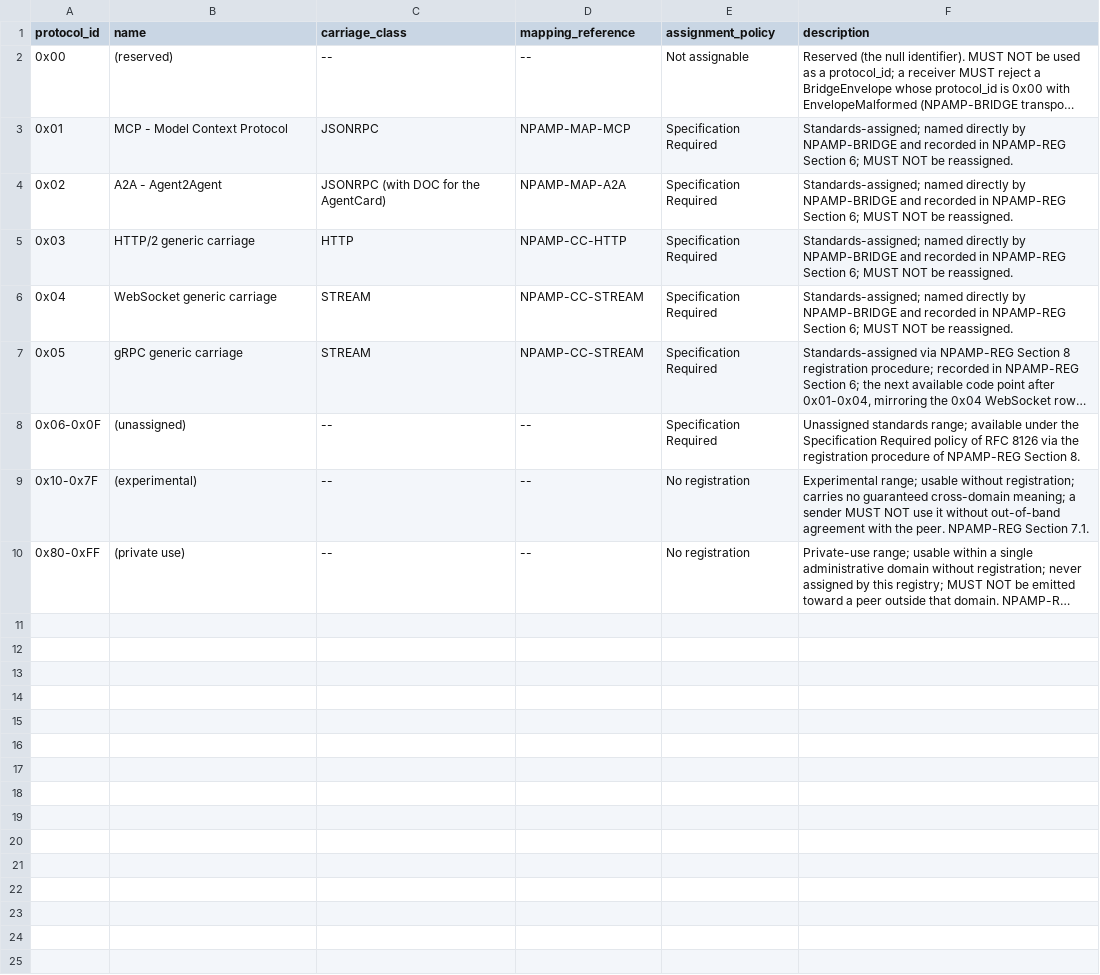
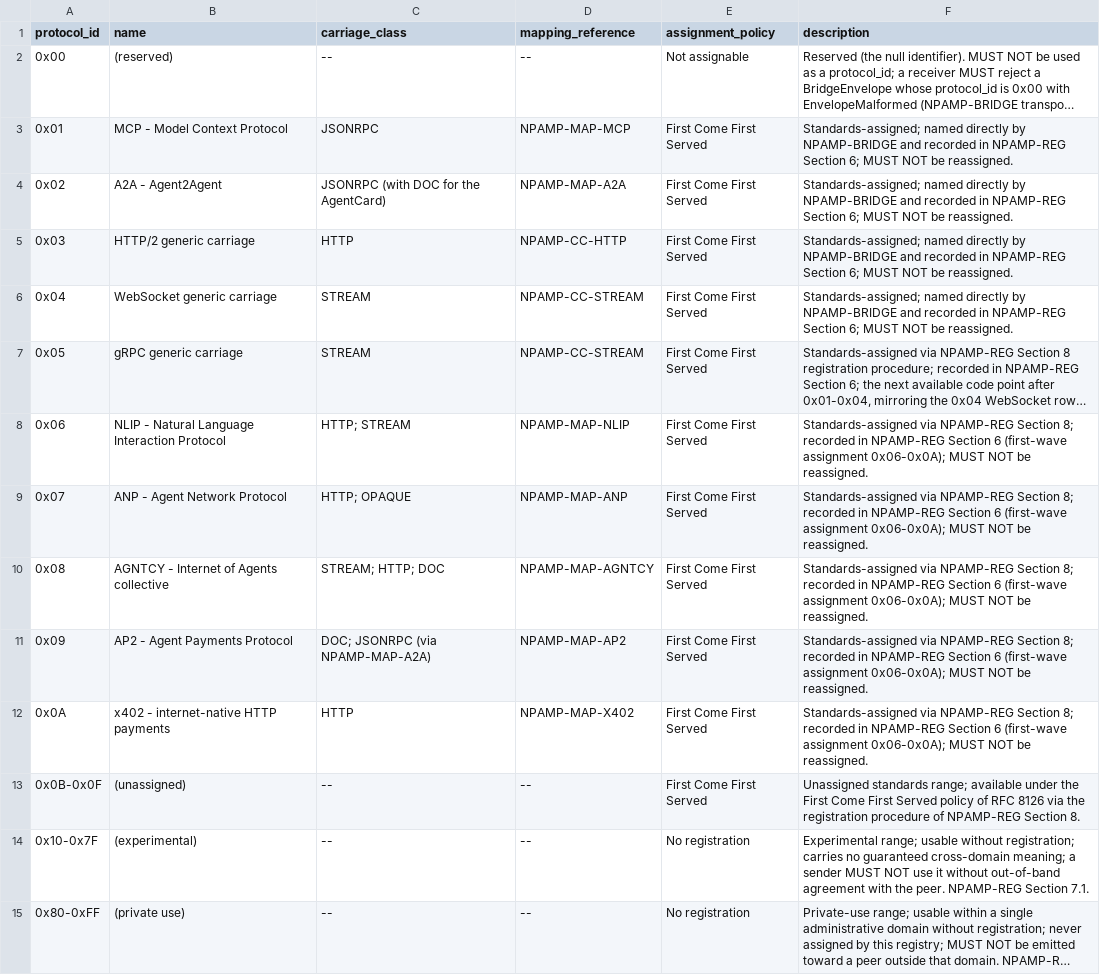
Before and after one commit to bubblefish-tech/npamp_protocol, a CSV file: registries/bridge_protocol_ids.csv, drawn as a sheet; long unchanged cells end in …; addresses are those after the commit; the diff names each change by its address in the sheet, - before the commit and + after, or states it on an @@ line.

Commit message:
Bridge protocol_id u16 widening; FCFS registry policy; Rust bridge codec; first-wave protocol map assignments
protocol_id widened u8->u16 (2-octet big-endian) across the wire grammar (CDDL), the protocol registry, and the Go/Rust implementations. Bridge protocol_id registry assignment policy set to First Come First Served (RFC 8126) across the registry CSV, its JSON-schema, docs/registries, GOVERNANCE, and the NEP process. New Rust BridgeEnvelope codec at byte parity with the Go reference on the Bridge channel (decode/encode/correlate). First-wave protocol_id assignments 0x06-0x0A (NLIP, ANP, AGNTCY, AP2, x402) recorded in the registry and the per-protocol mapping documents. Conformance corpus and pins updated to match.

```diff
--- a/registries/bridge_protocol_ids.csv
+++ b/registries/bridge_protocol_ids.csv
-E3:E7 (assignment_policy): Specification Required
+E3:E7 (assignment_policy): First Come First Served
+row 8: 0x06 | NLIP - Natural Language Interaction Protocol | HTTP; STREAM | NPAMP-MAP-NLIP | First Come First Served | Standards-assigned via NPAMP-REG Section 8; recorded in NPAMP-REG Section 6 (first-wave assignment 0x06-0x0A); MUST NOT be reassigned.
+row 9: 0x07 | ANP - Agent Network Protocol | HTTP; OPAQUE | NPAMP-MAP-ANP | First Come First Served | Standards-assigned via NPAMP-REG Section 8; recorded in NPAMP-REG Section 6 (first-wave assignment 0x06-0x0A); MUST NOT be reassigned.
+row 10: 0x08 | AGNTCY - Internet of Agents collective | STREAM; HTTP; DOC | NPAMP-MAP-AGNTCY | First Come First Served | Standards-assigned via NPAMP-REG Section 8; recorded in NPAMP-REG Section 6 (first-wave assignment 0x06-0x0A); MUST NOT be reassigned.
+row 11: 0x09 | AP2 - Agent Payments Protocol | DOC; JSONRPC (via NPAMP-MAP-A2A) | NPAMP-MAP-AP2 | First Come First Served | Standards-assigned via NPAMP-REG Section 8; recorded in NPAMP-REG Section 6 (first-wave assignment 0x06-0x0A); MUST NOT be reassigned.
+row 12: 0x0A | x402 - internet-native HTTP payments | HTTP | NPAMP-MAP-X402 | First Come First Served | Standards-assigned via NPAMP-REG Section 8; recorded in NPAMP-REG Section 6 (first-wave assignment 0x06-0x0A); MUST NOT be reassigned.
-A13 (protocol_id): 0x06-0x0F
+A13 (protocol_id): 0x0B-0x0F
-E13 (assignment_policy): Specification Required
+E13 (assignment_policy): First Come First Served
-F13 (description): …under the Specification Required policy of…
+F13 (description): …under the First Come First Served policy of…
```
Also changed, not shown: 33 other files.
